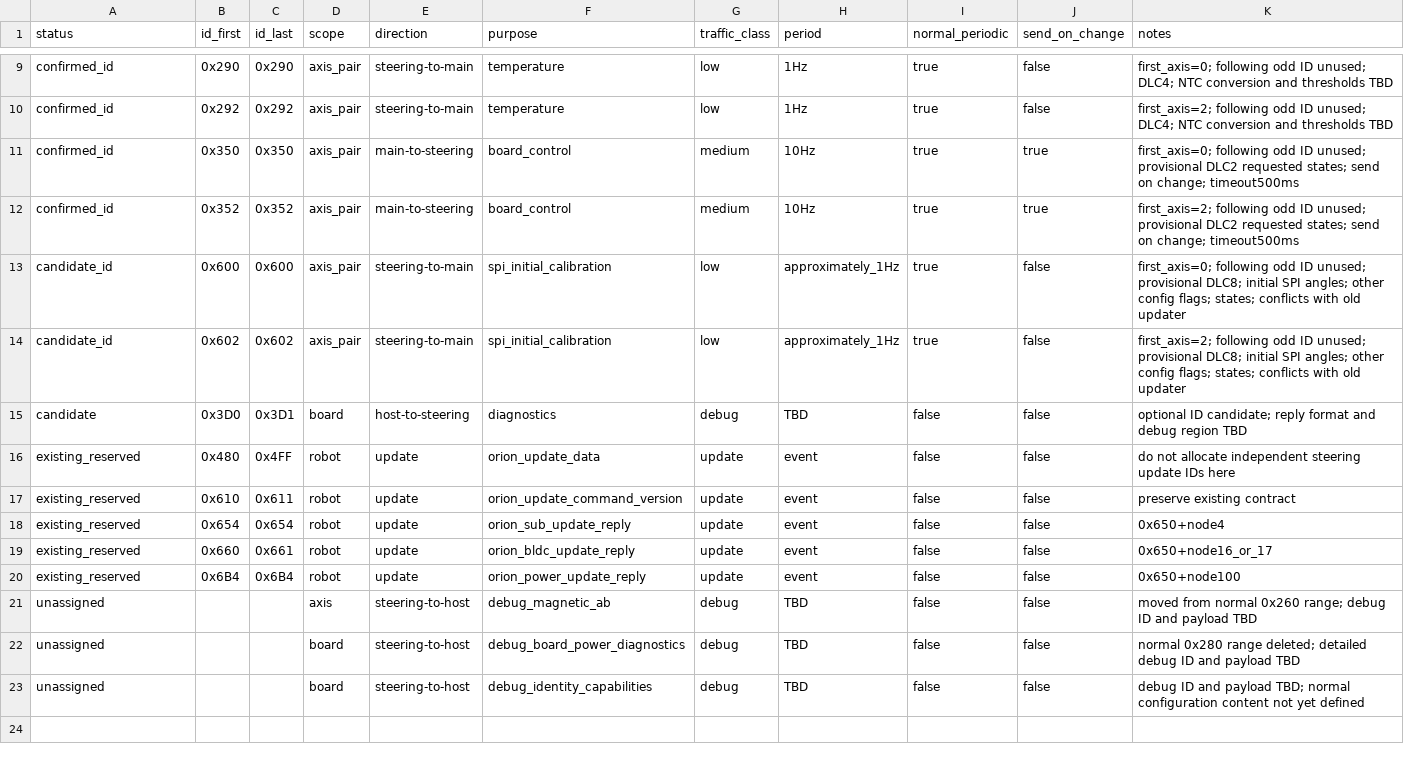
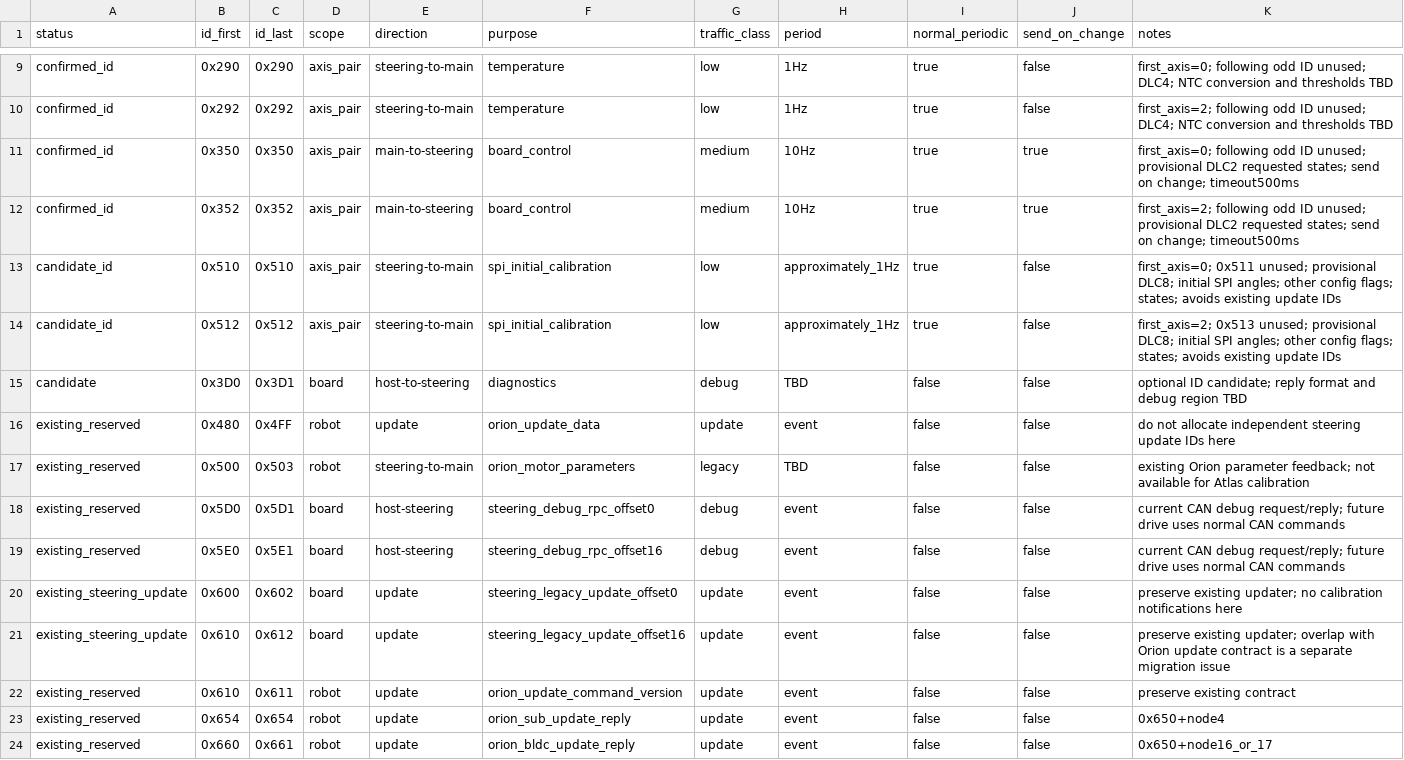
Before and after one commit to ibis-ssl/4WS_MainFW, a CSV file: doc/design/atlas_can_ids.csv, drawn as a sheet; only a part is shown, gaps mark what is left out; the shorter side is filled out with more unchanged rows.

Commit message:
Move calibration notification away from firmware update IDs

```diff
--- a/doc/design/atlas_can_ids.csv
+++ b/doc/design/atlas_can_ids.csv
@@ -12,6 +12,11 @@ confirmed_id,0x350,0x350,axis_pair,main-to-steering,board_control,medium,10Hz,tr
 confirmed_id,0x352,0x352,axis_pair,main-to-steering,board_control,medium,10Hz,true,true,first_axis=2; following odd ID unused; provisional DLC2 requested states; send on change; timeout500ms
-candidate_id,0x600,0x600,axis_pair,steering-to-main,spi_initial_calibration,low,approximately_1Hz,true,false,first_axis=0; following odd ID unused; provisional DLC8; initial SPI angles; other config flags; states; conflicts with old updater
-candidate_id,0x602,0x602,axis_pair,steering-to-main,spi_initial_calibration,low,approximately_1Hz,true,false,first_axis=2; following odd ID unused; provisional DLC8; initial SPI angles; other config flags; states; conflicts with old updater
+candidate_id,0x510,0x510,axis_pair,steering-to-main,spi_initial_calibration,low,approximately_1Hz,true,false,first_axis=0; 0x511 unused; provisional DLC8; initial SPI angles; other config flags; states; avoids existing update IDs
+candidate_id,0x512,0x512,axis_pair,steering-to-main,spi_initial_calibration,low,approximately_1Hz,true,false,first_axis=2; 0x513 unused; provisional DLC8; initial SPI angles; other config flags; states; avoids existing update IDs
 candidate,0x3D0,0x3D1,board,host-to-steering,diagnostics,debug,TBD,false,false,optional ID candidate; reply format and debug region TBD
 existing_reserved,0x480,0x4FF,robot,update,orion_update_data,update,event,false,false,do not allocate independent steering update IDs here
+existing_reserved,0x500,0x503,robot,steering-to-main,orion_motor_parameters,legacy,TBD,false,false,existing Orion parameter feedback; not available for Atlas calibration
+existing_reserved,0x5D0,0x5D1,board,host-steering,steering_debug_rpc_offset0,debug,event,false,false,current CAN debug request/reply; future drive uses normal CAN commands
+existing_reserved,0x5E0,0x5E1,board,host-steering,steering_debug_rpc_offset16,debug,event,false,false,current CAN debug request/reply; future drive uses normal CAN commands
+existing_steering_update,0x600,0x602,board,update,steering_legacy_update_offset0,update,event,false,false,preserve existing updater; no calibration notifications here
+existing_steering_update,0x610,0x612,board,update,steering_legacy_update_offset16,update,event,false,false,preserve existing updater; overlap with Orion update contract is a separate migration issue
 existing_reserved,0x610,0x611,robot,update,orion_update_command_version,update,event,false,false,preserve existing contract
```
Also changed, not shown: 3 other files.
